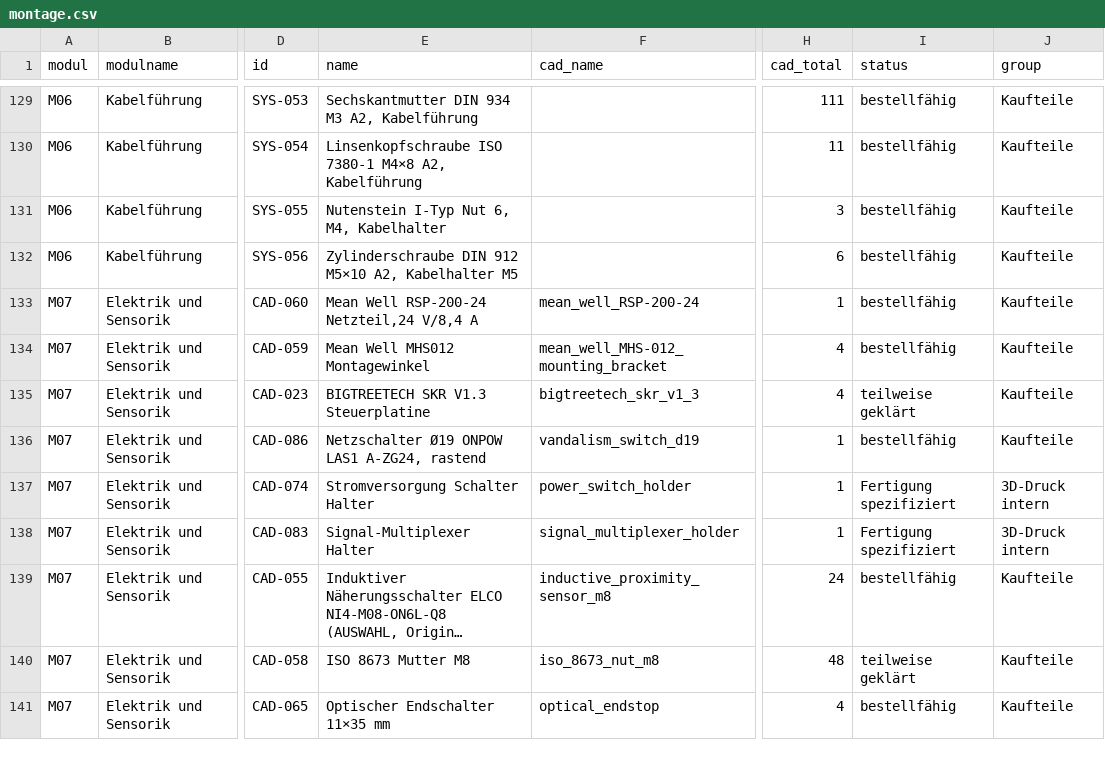
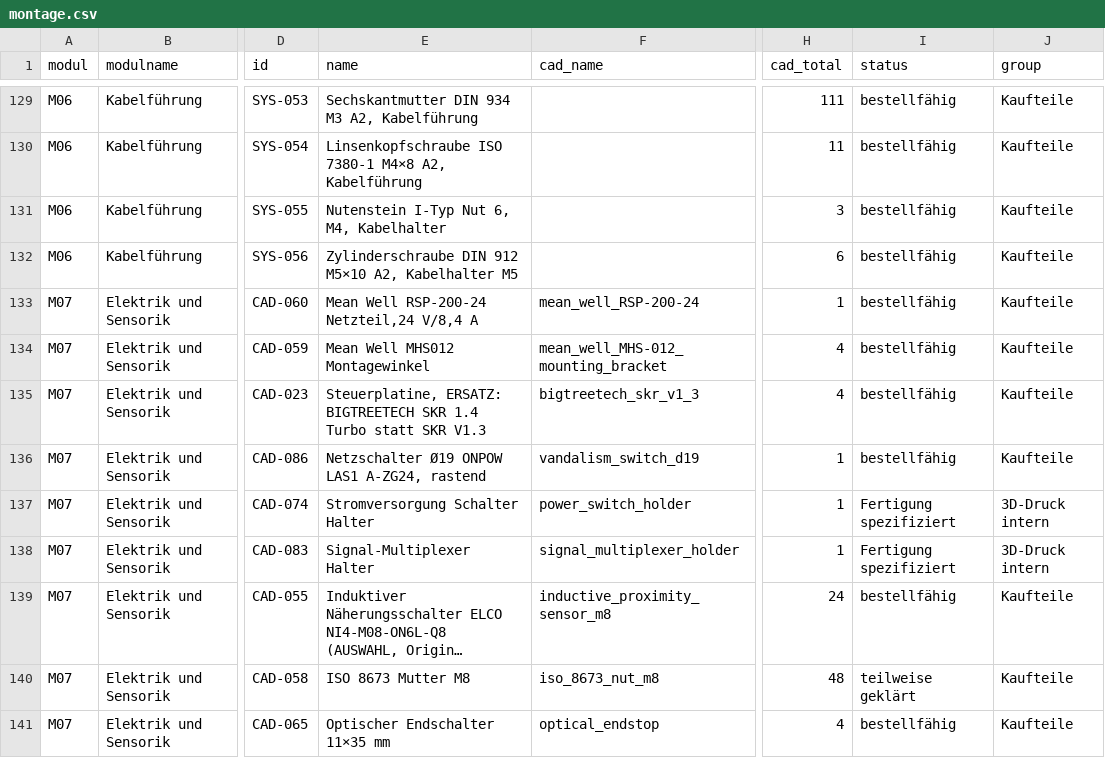
Before and after one commit to floronics/ProBoter, a CSV file: bom/montage/montage.csv, drawn as a sheet; only a part is shown, gaps mark what is left out; long unchanged cells end in …; the diff names each change by its address in the sheet, - before the commit and + after, or states it on an @@ line.

```diff
--- a/bom/montage/montage.csv
+++ b/bom/montage/montage.csv
-E135 (name): BIGTREETECH SKR V1.3 Steuerplatine
+E135 (name): Steuerplatine, ERSATZ: BIGTREETECH SKR 1.4 Turbo statt SKR V1.3
-I135 (status): teilweise geklärt
+I135 (status): bestellfähig
```
Also changed, not shown: bom/bestellliste.csv, bom/teileliste-komponenten.csv, 8 other files.
